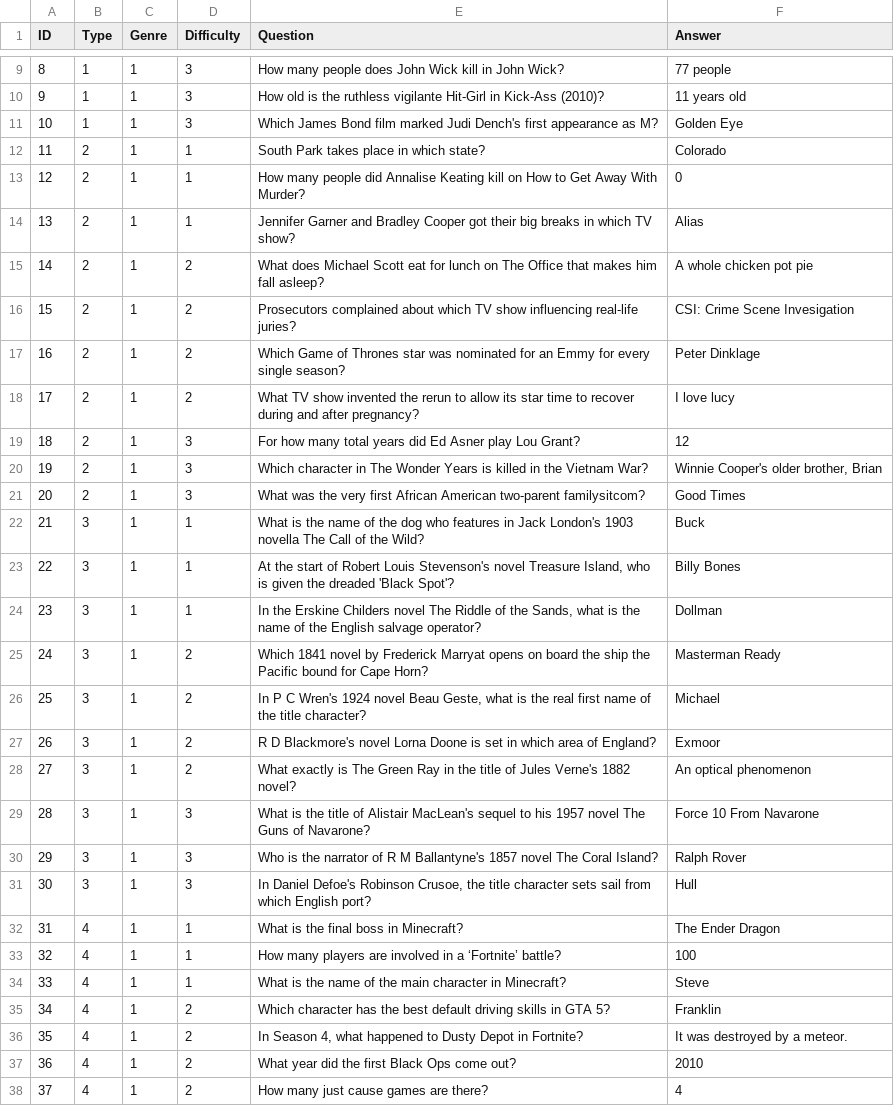
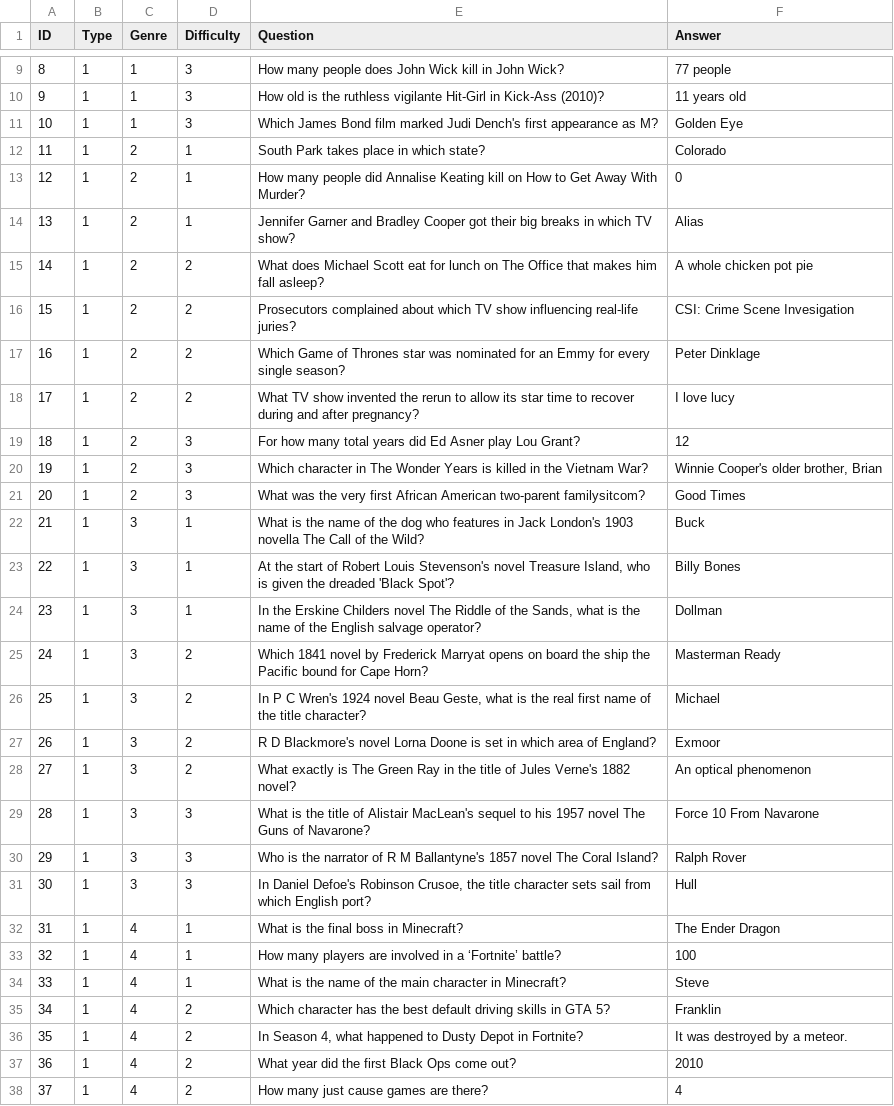
Before and after one commit to thromwill/tigerhacks, a CSV file: app/data.csv, drawn as a sheet; only a part is shown, gaps mark what is left out; the diff covers the shown part only.

Commit message:
data

```diff
--- a/app/data.csv
+++ b/app/data.csv
@@ -11,28 +11,28 @@ ID,Type,Genre,Difficulty,Question,Answer
 10,1,1,3,Which James Bond film marked Judi Dench's first appearance as M?,Golden Eye
-11,2,1,1,South Park takes place in which state?,Colorado
-12,2,1,1,How many people did Annalise Keating kill on How to Get Away With Murder?,0
-13,2,1,1,Jennifer Garner and Bradley Cooper got their big breaks in which TV show?,Alias
-14,2,1,2,What does Michael Scott eat for lunch on The Office that makes him fall asleep?,A whole chicken pot pie
-15,2,1,2,Prosecutors complained about which TV show influencing real-life juries?,CSI: Crime Scene Invesigation
-16,2,1,2,Which Game of Thrones star was nominated for an Emmy for every single season?,Peter Dinklage
-17,2,1,2,What TV show invented the rerun to allow its star time to recover during and after pregnancy?,I love lucy
-18,2,1,3,For how many total years did Ed Asner play Lou Grant?,12
-19,2,1,3,Which character in The Wonder Years is killed in the Vietnam War?,"Winnie Cooper's older brother, Brian"
-20,2,1,3,What was the very first African American two-parent familysitcom?,Good Times
-21,3,1,1,What is the name of the dog who features in Jack London's 1903 novella The Call of the Wild?,Buck
-22,3,1,1,"At the start of Robert Louis Stevenson's novel Treasure Island, who is given the dreaded 'Black Spot'?",Billy Bones
-23,3,1,1,"In the Erskine Childers novel The Riddle of the Sands, what is the name of the English salvage operator?",Dollman
-24,3,1,2,Which 1841 novel by Frederick Marryat opens on board the ship the Pacific bound for Cape Horn?,Masterman Ready
-25,3,1,2,"In P C Wren's 1924 novel Beau Geste, what is the real first name of the title character?",Michael
-26,3,1,2,R D Blackmore's novel Lorna Doone is set in which area of England?,Exmoor
-27,3,1,2,What exactly is The Green Ray in the title of Jules Verne's 1882 novel?,An optical phenomenon
-28,3,1,3,What is the title of Alistair MacLean's sequel to his 1957 novel The Guns of Navarone?,Force 10 From Navarone
-29,3,1,3,Who is the narrator of R M Ballantyne's 1857 novel The Coral Island?,Ralph Rover
-30,3,1,3,"In Daniel Defoe's Robinson Crusoe, the title character sets sail from which English port?",Hull
-31,4,1,1,What is the final boss in Minecraft?,The Ender Dragon
-32,4,1,1,How many players are involved in a ‘Fortnite’ battle?,100
-33,4,1,1,What is the name of the main character in Minecraft?,Steve
-34,4,1,2,Which character has the best default driving skills in GTA 5?,Franklin
-35,4,1,2,"In Season 4, what happened to Dusty Depot in Fortnite?",It was destroyed by a meteor.
-36,4,1,2,What year did the first Black Ops come out?,2010
-37,4,1,2,How many just cause games are there?,4
+11,1,2,1,South Park takes place in which state?,Colorado
+12,1,2,1,How many people did Annalise Keating kill on How to Get Away With Murder?,0
+13,1,2,1,Jennifer Garner and Bradley Cooper got their big breaks in which TV show?,Alias
+14,1,2,2,What does Michael Scott eat for lunch on The Office that makes him fall asleep?,A whole chicken pot pie
+15,1,2,2,Prosecutors complained about which TV show influencing real-life juries?,CSI: Crime Scene Invesigation
+16,1,2,2,Which Game of Thrones star was nominated for an Emmy for every single season?,Peter Dinklage
+17,1,2,2,What TV show invented the rerun to allow its star time to recover during and after pregnancy?,I love lucy
+18,1,2,3,For how many total years did Ed Asner play Lou Grant?,12
+19,1,2,3,Which character in The Wonder Years is killed in the Vietnam War?,"Winnie Cooper's older brother, Brian"
+20,1,2,3,What was the very first African American two-parent familysitcom?,Good Times
+21,1,3,1,What is the name of the dog who features in Jack London's 1903 novella The Call of the Wild?,Buck
+22,1,3,1,"At the start of Robert Louis Stevenson's novel Treasure Island, who is given the dreaded 'Black Spot'?",Billy Bones
+23,1,3,1,"In the Erskine Childers novel The Riddle of the Sands, what is the name of the English salvage operator?",Dollman
+24,1,3,2,Which 1841 novel by Frederick Marryat opens on board the ship the Pacific bound for Cape Horn?,Masterman Ready
+25,1,3,2,"In P C Wren's 1924 novel Beau Geste, what is the real first name of the title character?",Michael
+26,1,3,2,R D Blackmore's novel Lorna Doone is set in which area of England?,Exmoor
+27,1,3,2,What exactly is The Green Ray in the title of Jules Verne's 1882 novel?,An optical phenomenon
+28,1,3,3,What is the title of Alistair MacLean's sequel to his 1957 novel The Guns of Navarone?,Force 10 From Navarone
+29,1,3,3,Who is the narrator of R M Ballantyne's 1857 novel The Coral Island?,Ralph Rover
+30,1,3,3,"In Daniel Defoe's Robinson Crusoe, the title character sets sail from which English port?",Hull
+31,1,4,1,What is the final boss in Minecraft?,The Ender Dragon
+32,1,4,1,How many players are involved in a ‘Fortnite’ battle?,100
+33,1,4,1,What is the name of the main character in Minecraft?,Steve
+34,1,4,2,Which character has the best default driving skills in GTA 5?,Franklin
+35,1,4,2,"In Season 4, what happened to Dusty Depot in Fortnite?",It was destroyed by a meteor.
+36,1,4,2,What year did the first Black Ops come out?,2010
+37,1,4,2,How many just cause games are there?,4
```
Also changed, not shown: 66 edited cells elsewhere in this file.
